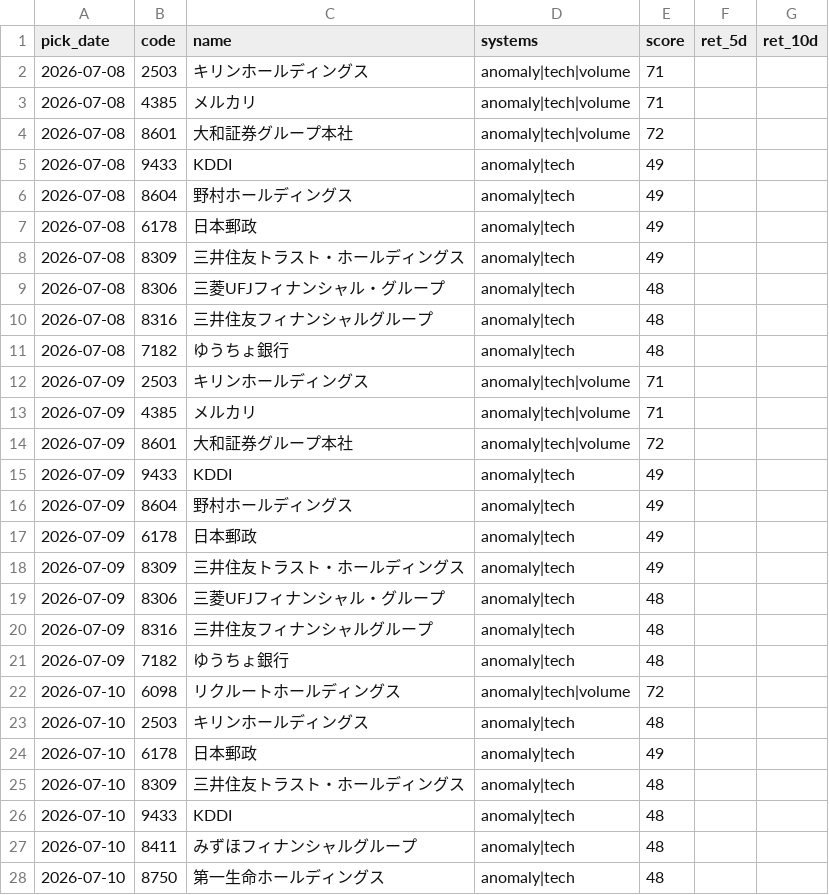
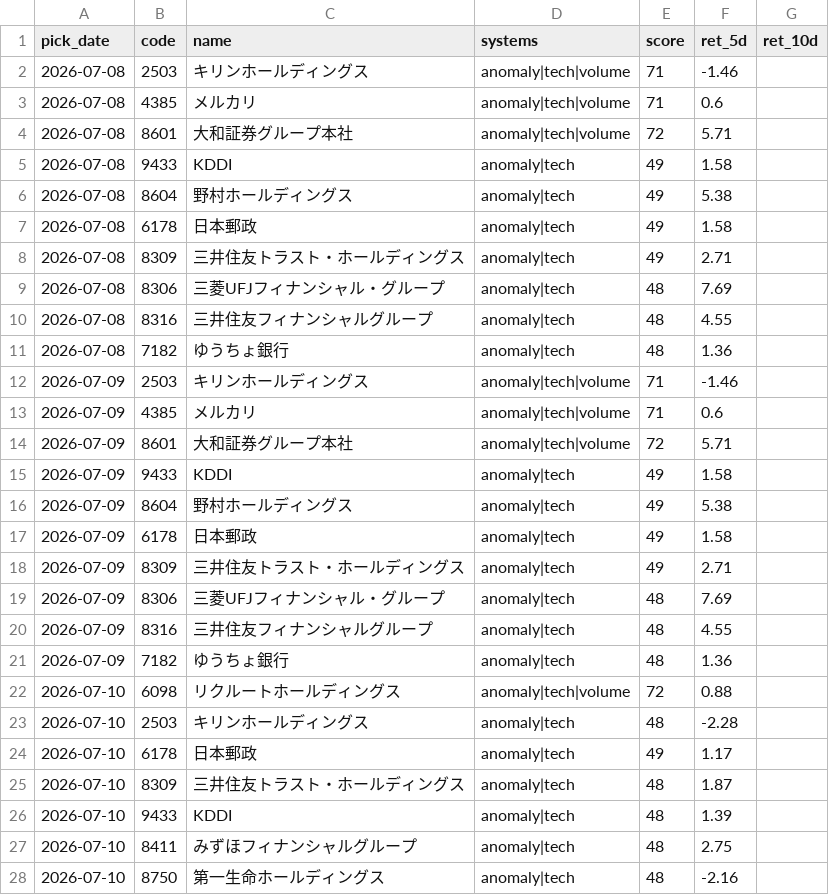
Before and after one commit to Resapan159/Kabu-app, a CSV file: history/results.csv, drawn as a sheet; only a part is shown; the diff covers the shown part only.

```diff
--- a/history/results.csv
+++ b/history/results.csv
@@ -1,28 +1,28 @@
 pick_date,code,name,systems,score,ret_5d,ret_10d
-2026-07-08,2503,キリンホールディングス,anomaly|tech|volume,71,,
-2026-07-08,4385,メルカリ,anomaly|tech|volume,71,,
-2026-07-08,8601,大和証券グループ本社,anomaly|tech|volume,72,,
-2026-07-08,9433,KDDI,anomaly|tech,49,,
-2026-07-08,8604,野村ホールディングス,anomaly|tech,49,,
-2026-07-08,6178,日本郵政,anomaly|tech,49,,
-2026-07-08,8309,三井住友トラスト・ホールディングス,anomaly|tech,49,,
-2026-07-08,8306,三菱UFJフィナンシャル・グループ,anomaly|tech,48,,
-2026-07-08,8316,三井住友フィナンシャルグループ,anomaly|tech,48,,
-2026-07-08,7182,ゆうちょ銀行,anomaly|tech,48,,
-2026-07-09,2503,キリンホールディングス,anomaly|tech|volume,71,,
-2026-07-09,4385,メルカリ,anomaly|tech|volume,71,,
-2026-07-09,8601,大和証券グループ本社,anomaly|tech|volume,72,,
-2026-07-09,9433,KDDI,anomaly|tech,49,,
-2026-07-09,8604,野村ホールディングス,anomaly|tech,49,,
-2026-07-09,6178,日本郵政,anomaly|tech,49,,
-2026-07-09,8309,三井住友トラスト・ホールディングス,anomaly|tech,49,,
-2026-07-09,8306,三菱UFJフィナンシャル・グループ,anomaly|tech,48,,
-2026-07-09,8316,三井住友フィナンシャルグループ,anomaly|tech,48,,
-2026-07-09,7182,ゆうちょ銀行,anomaly|tech,48,,
-2026-07-10,6098,リクルートホールディングス,anomaly|tech|volume,72,,
-2026-07-10,2503,キリンホールディングス,anomaly|tech,48,,
-2026-07-10,6178,日本郵政,anomaly|tech,49,,
-2026-07-10,8309,三井住友トラスト・ホールディングス,anomaly|tech,48,,
-2026-07-10,9433,KDDI,anomaly|tech,48,,
-2026-07-10,8411,みずほフィナンシャルグループ,anomaly|tech,48,,
-2026-07-10,8750,第一生命ホールディングス,anomaly|tech,48,,
+2026-07-08,2503,キリンホールディングス,anomaly|tech|volume,71,-1.46,
+2026-07-08,4385,メルカリ,anomaly|tech|volume,71,0.6,
+2026-07-08,8601,大和証券グループ本社,anomaly|tech|volume,72,5.71,
+2026-07-08,9433,KDDI,anomaly|tech,49,1.58,
+2026-07-08,8604,野村ホールディングス,anomaly|tech,49,5.38,
+2026-07-08,6178,日本郵政,anomaly|tech,49,1.58,
+2026-07-08,8309,三井住友トラスト・ホールディングス,anomaly|tech,49,2.71,
+2026-07-08,8306,三菱UFJフィナンシャル・グループ,anomaly|tech,48,7.69,
+2026-07-08,8316,三井住友フィナンシャルグループ,anomaly|tech,48,4.55,
+2026-07-08,7182,ゆうちょ銀行,anomaly|tech,48,1.36,
+2026-07-09,2503,キリンホールディングス,anomaly|tech|volume,71,-1.46,
+2026-07-09,4385,メルカリ,anomaly|tech|volume,71,0.6,
+2026-07-09,8601,大和証券グループ本社,anomaly|tech|volume,72,5.71,
+2026-07-09,9433,KDDI,anomaly|tech,49,1.58,
+2026-07-09,8604,野村ホールディングス,anomaly|tech,49,5.38,
+2026-07-09,6178,日本郵政,anomaly|tech,49,1.58,
+2026-07-09,8309,三井住友トラスト・ホールディングス,anomaly|tech,49,2.71,
+2026-07-09,8306,三菱UFJフィナンシャル・グループ,anomaly|tech,48,7.69,
+2026-07-09,8316,三井住友フィナンシャルグループ,anomaly|tech,48,4.55,
+2026-07-09,7182,ゆうちょ銀行,anomaly|tech,48,1.36,
+2026-07-10,6098,リクルートホールディングス,anomaly|tech|volume,72,0.88,
+2026-07-10,2503,キリンホールディングス,anomaly|tech,48,-2.28,
+2026-07-10,6178,日本郵政,anomaly|tech,49,1.17,
+2026-07-10,8309,三井住友トラスト・ホールディングス,anomaly|tech,48,1.87,
+2026-07-10,9433,KDDI,anomaly|tech,48,1.39,
+2026-07-10,8411,みずほフィナンシャルグループ,anomaly|tech,48,2.75,
+2026-07-10,8750,第一生命ホールディングス,anomaly|tech,48,-2.16,
```
Also changed, not shown: 52 edited cells elsewhere in this file, 3 other files.
